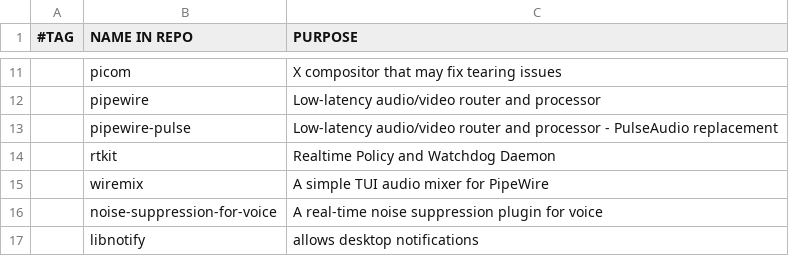
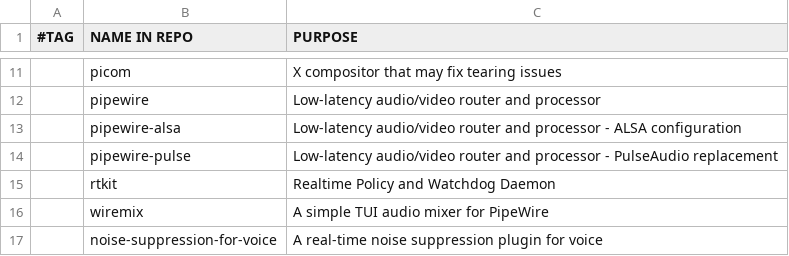
Before and after one commit to stealthHat/.dotfiles, a CSV file: install/packages/core.csv, drawn as a sheet; only a part is shown, gaps mark what is left out; the shorter side is filled out with more unchanged rows.

Commit message:
pipewire-alsa added

```diff
--- a/install/packages/core.csv
+++ b/install/packages/core.csv
@@ -12,2 +12,3 @@
  ,pipewire,"Low-latency audio/video router and processor"
+ ,pipewire-alsa,"Low-latency audio/video router and processor - ALSA configuration"
  ,pipewire-pulse,"Low-latency audio/video router and processor - PulseAudio replacement"
```
